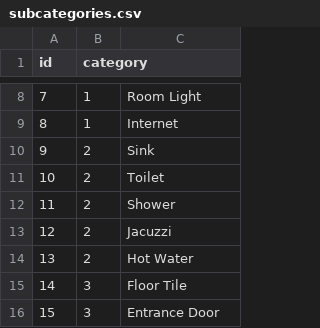
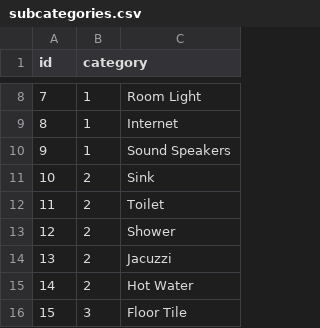
Before and after one commit to mchengye93/maintenance-app, a CSV file: seeders/subcategories.csv, drawn as a sheet; only a part is shown, gaps mark what is left out; the shorter side is filled out with more unchanged rows; addresses are those after the commit; the diff names each change by its address in the sheet, - before the commit and + after, or states it on an @@ line.

Commit message:
Fix copuy seeders

```diff
--- a/seeders/subcategories.csv
+++ b/seeders/subcategories.csv
+row 10: 9 | 1 | Sound Speakers
@@ column A (id) renumbered from row 11 down @@
```
Also changed, not shown: 1 other file.
